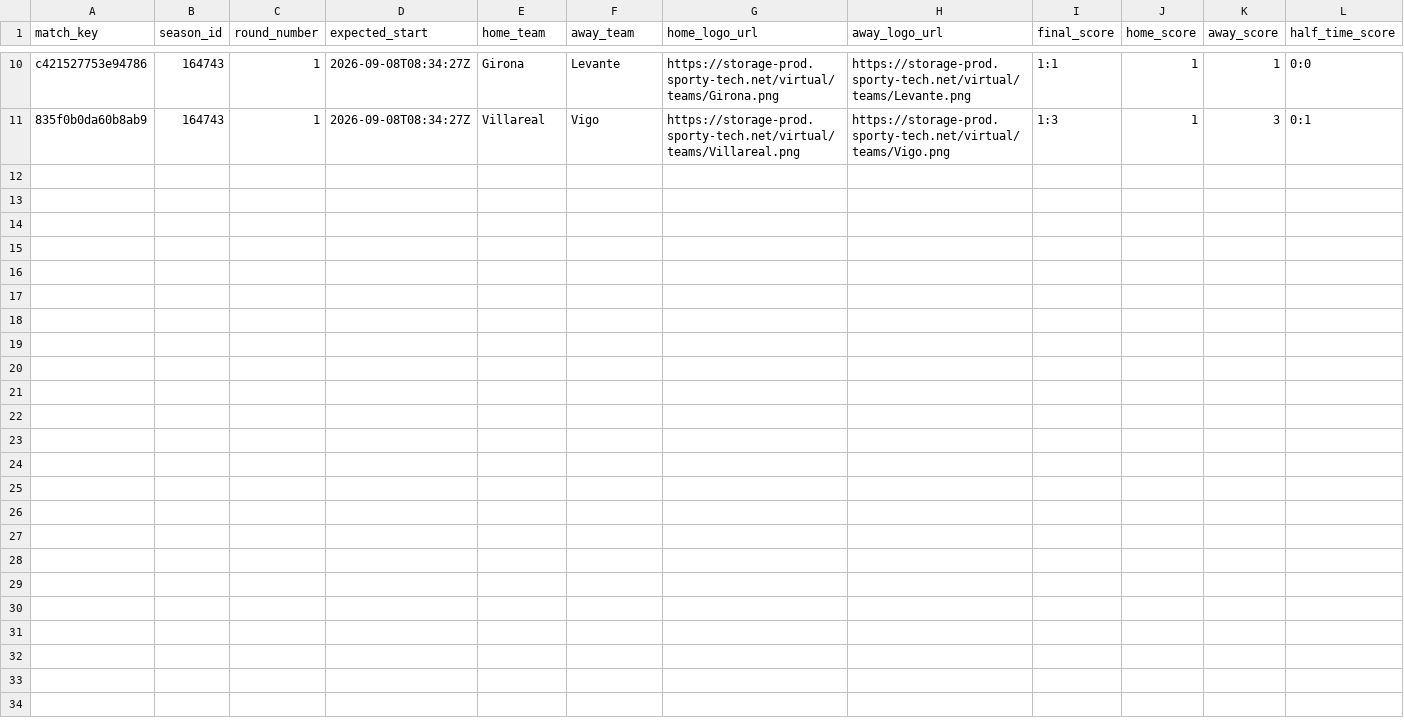
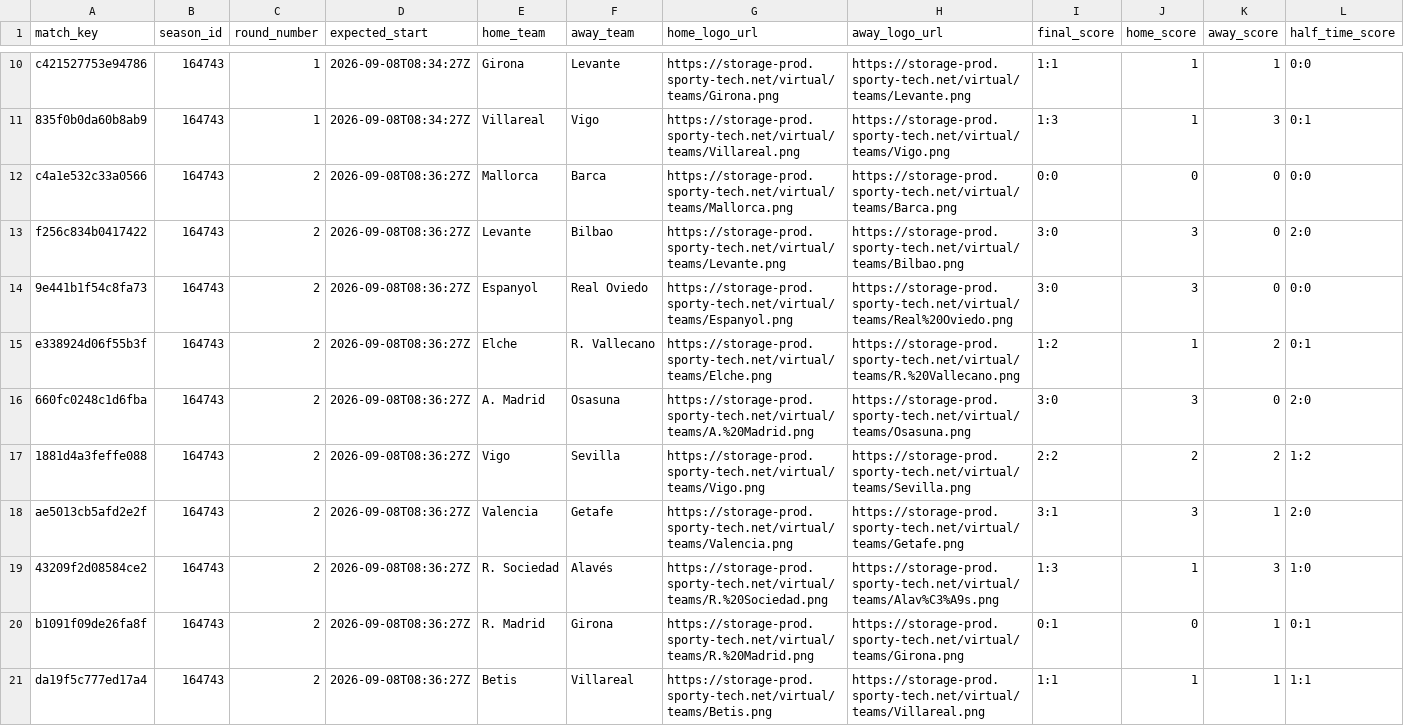
Before and after one commit to michaeldiary77-sys/virtual-leagues-collector, a CSV file: data/8037_spanish-league/matches.csv, drawn as a sheet; only a part is shown, gaps mark what is left out; rows hold the shown columns only; the diff names each change by its address in the sheet, - before the commit and + after, or states it on an @@ line.

```diff
--- a/data/8037_spanish-league/matches.csv
+++ b/data/8037_spanish-league/matches.csv
+row 12: c4a1e532c33a0566 | 164743 | 2 | 2026-09-08T08:36:27Z | Mallorca | Barca | https://storage-prod.sporty-tech.net/virtual/teams/Mallorca.png | https://storage-prod.sporty-tech.net/virtual/teams/Barca.png | 0:0 | 0 | 0 | 0:0
+row 13: f256c834b0417422 | 164743 | 2 | 2026-09-08T08:36:27Z | Levante | Bilbao | https://storage-prod.sporty-tech.net/virtual/teams/Levante.png | https://storage-prod.sporty-tech.net/virtual/teams/Bilbao.png | 3:0 | 3 | 0 | 2:0
+row 14: 9e441b1f54c8fa73 | 164743 | 2 | 2026-09-08T08:36:27Z | Espanyol | Real Oviedo | https://storage-prod.sporty-tech.net/virtual/teams/Espanyol.png | https://storage-prod.sporty-tech.net/virtual/teams/Real%20Oviedo.png | 3:0 | 3 | 0 | 0:0
+row 15: e338924d06f55b3f | 164743 | 2 | 2026-09-08T08:36:27Z | Elche | R. Vallecano | https://storage-prod.sporty-tech.net/virtual/teams/Elche.png | https://storage-prod.sporty-tech.net/virtual/teams/R.%20Vallecano.png | 1:2 | 1 | 2 | 0:1
+row 16: 660fc0248c1d6fba | 164743 | 2 | 2026-09-08T08:36:27Z | A. Madrid | Osasuna | https://storage-prod.sporty-tech.net/virtual/teams/A.%20Madrid.png | https://storage-prod.sporty-tech.net/virtual/teams/Osasuna.png | 3:0 | 3 | 0 | 2:0
+row 17: 1881d4a3feffe088 | 164743 | 2 | 2026-09-08T08:36:27Z | Vigo | Sevilla | https://storage-prod.sporty-tech.net/virtual/teams/Vigo.png | https://storage-prod.sporty-tech.net/virtual/teams/Sevilla.png | 2:2 | 2 | 2 | 1:2
+row 18: ae5013cb5afd2e2f | 164743 | 2 | 2026-09-08T08:36:27Z | Valencia | Getafe | https://storage-prod.sporty-tech.net/virtual/teams/Valencia.png | https://storage-prod.sporty-tech.net/virtual/teams/Getafe.png | 3:1 | 3 | 1 | 2:0
+row 19: 43209f2d08584ce2 | 164743 | 2 | 2026-09-08T08:36:27Z | R. Sociedad | Alavés | https://storage-prod.sporty-tech.net/virtual/teams/R.%20Sociedad.png | https://storage-prod.sporty-tech.net/virtual/teams/Alav%C3%A9s.png | 1:3 | 1 | 3 | 1:0
+row 20: b1091f09de26fa8f | 164743 | 2 | 2026-09-08T08:36:27Z | R. Madrid | Girona | https://storage-prod.sporty-tech.net/virtual/teams/R.%20Madrid.png | https://storage-prod.sporty-tech.net/virtual/teams/Girona.png | 0:1 | 0 | 1 | 0:1
+row 21: da19f5c777ed17a4 | 164743 | 2 | 2026-09-08T08:36:27Z | Betis | Villareal | https://storage-prod.sporty-tech.net/virtual/teams/Betis.png | https://storage-prod.sporty-tech.net/virtual/teams/Villareal.png | 1:1 | 1 | 1 | 1:1
```
Also changed, not shown: data/8035_english-league/matches.csv, data/8036_italian-league/matches.csv, 42 other files.
